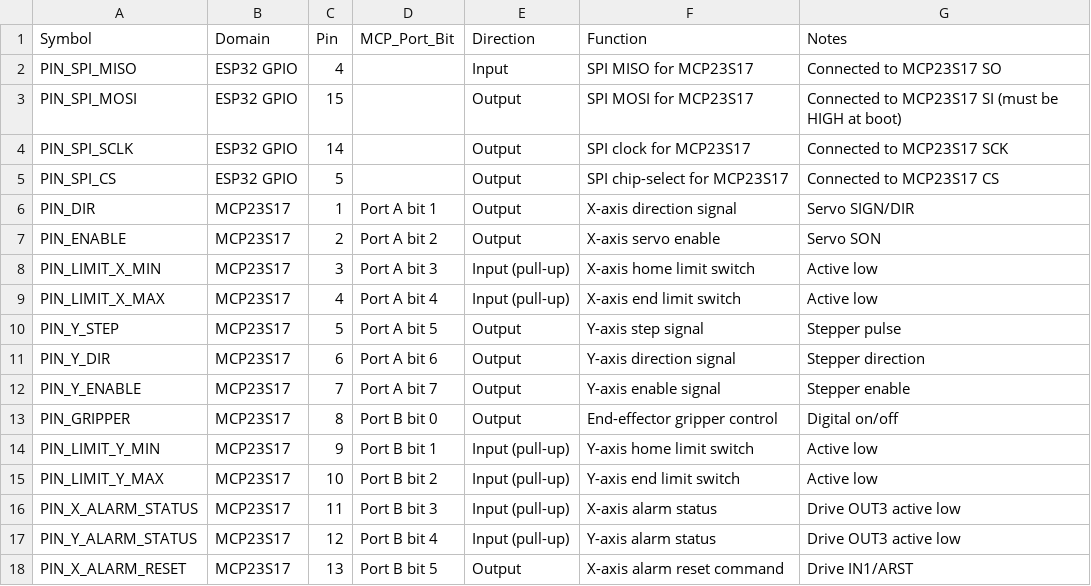
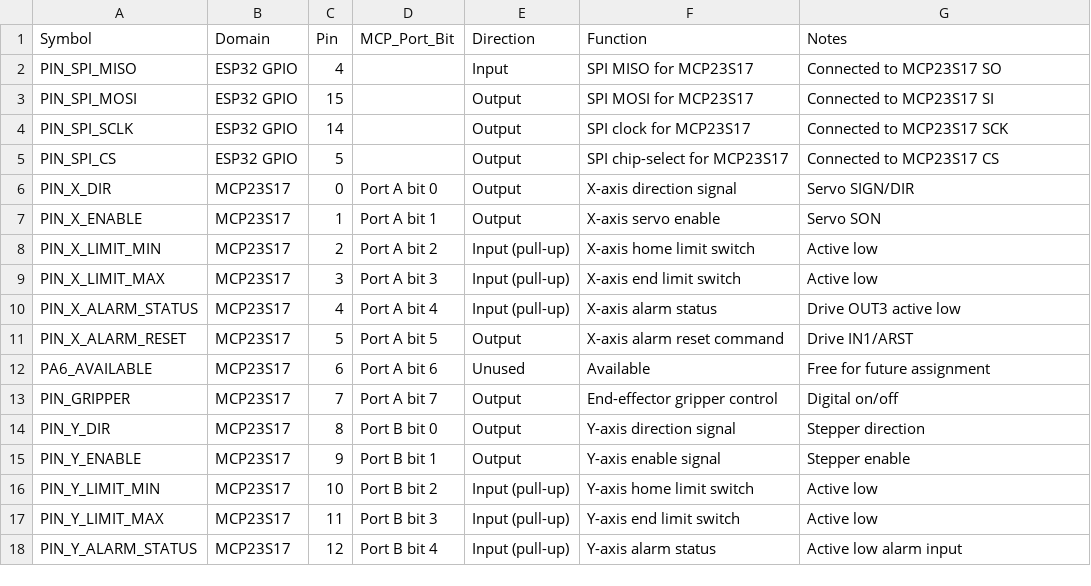
Before and after one commit to Mynderse-Research-Lab/wt32-eth01-FreeRTOS, a CSV file: pinout.csv, drawn as a sheet; only a part is shown; the diff covers the shown part only.

Commit message:
mcp23s17: remap X/Y/Theta signals and SPI-safe WT32 pins

```diff
--- a/pinout.csv
+++ b/pinout.csv
@@ -2,17 +2,17 @@ Symbol,Domain,Pin,MCP_Port_Bit,Direction,Function,Notes
 PIN_SPI_MISO,ESP32 GPIO,4,,Input,SPI MISO for MCP23S17,Connected to MCP23S17 SO
-PIN_SPI_MOSI,ESP32 GPIO,15,,Output,SPI MOSI for MCP23S17,Connected to MCP23S17 SI (must be HIGH at boot)
+PIN_SPI_MOSI,ESP32 GPIO,15,,Output,SPI MOSI for MCP23S17,Connected to MCP23S17 SI
 PIN_SPI_SCLK,ESP32 GPIO,14,,Output,SPI clock for MCP23S17,Connected to MCP23S17 SCK
 PIN_SPI_CS,ESP32 GPIO,5,,Output,SPI chip-select for MCP23S17,Connected to MCP23S17 CS
-PIN_DIR,MCP23S17,1,Port A bit 1,Output,X-axis direction signal,Servo SIGN/DIR
-PIN_ENABLE,MCP23S17,2,Port A bit 2,Output,X-axis servo enable,Servo SON
-PIN_LIMIT_X_MIN,MCP23S17,3,Port A bit 3,Input (pull-up),X-axis home limit switch,Active low
-PIN_LIMIT_X_MAX,MCP23S17,4,Port A bit 4,Input (pull-up),X-axis end limit switch,Active low
-PIN_Y_STEP,MCP23S17,5,Port A bit 5,Output,Y-axis step signal,Stepper pulse
-PIN_Y_DIR,MCP23S17,6,Port A bit 6,Output,Y-axis direction signal,Stepper direction
-PIN_Y_ENABLE,MCP23S17,7,Port A bit 7,Output,Y-axis enable signal,Stepper enable
-PIN_GRIPPER,MCP23S17,8,Port B bit 0,Output,End-effector gripper control,Digital on/off
-PIN_LIMIT_Y_MIN,MCP23S17,9,Port B bit 1,Input (pull-up),Y-axis home limit switch,Active low
-PIN_LIMIT_Y_MAX,MCP23S17,10,Port B bit 2,Input (pull-up),Y-axis end limit switch,Active low
-PIN_X_ALARM_STATUS,MCP23S17,11,Port B bit 3,Input (pull-up),X-axis alarm status,Drive OUT3 active low
-PIN_Y_ALARM_STATUS,MCP23S17,12,Port B bit 4,Input (pull-up),Y-axis alarm status,Drive OUT3 active low
-PIN_X_ALARM_RESET,MCP23S17,13,Port B bit 5,Output,X-axis alarm reset command,Drive IN1/ARST
+PIN_X_DIR,MCP23S17,0,Port A bit 0,Output,X-axis direction signal,Servo SIGN/DIR
+PIN_X_ENABLE,MCP23S17,1,Port A bit 1,Output,X-axis servo enable,Servo SON
+PIN_X_LIMIT_MIN,MCP23S17,2,Port A bit 2,Input (pull-up),X-axis home limit switch,Active low
+PIN_X_LIMIT_MAX,MCP23S17,3,Port A bit 3,Input (pull-up),X-axis end limit switch,Active low
+PIN_X_ALARM_STATUS,MCP23S17,4,Port A bit 4,Input (pull-up),X-axis alarm status,Drive OUT3 active low
+PIN_X_ALARM_RESET,MCP23S17,5,Port A bit 5,Output,X-axis alarm reset command,Drive IN1/ARST
+PA6_AVAILABLE,MCP23S17,6,Port A bit 6,Unused,Available,Free for future assignment
+PIN_GRIPPER,MCP23S17,7,Port A bit 7,Output,End-effector gripper control,Digital on/off
+PIN_Y_DIR,MCP23S17,8,Port B bit 0,Output,Y-axis direction signal,Stepper direction
+PIN_Y_ENABLE,MCP23S17,9,Port B bit 1,Output,Y-axis enable signal,Stepper enable
+PIN_Y_LIMIT_MIN,MCP23S17,10,Port B bit 2,Input (pull-up),Y-axis home limit switch,Active low
+PIN_Y_LIMIT_MAX,MCP23S17,11,Port B bit 3,Input (pull-up),Y-axis end limit switch,Active low
+PIN_Y_ALARM_STATUS,MCP23S17,12,Port B bit 4,Input (pull-up),Y-axis alarm status,Active low alarm input
```
Also changed, not shown: 4 added rows and 15 edited cells elsewhere in this file, 3 other files.
